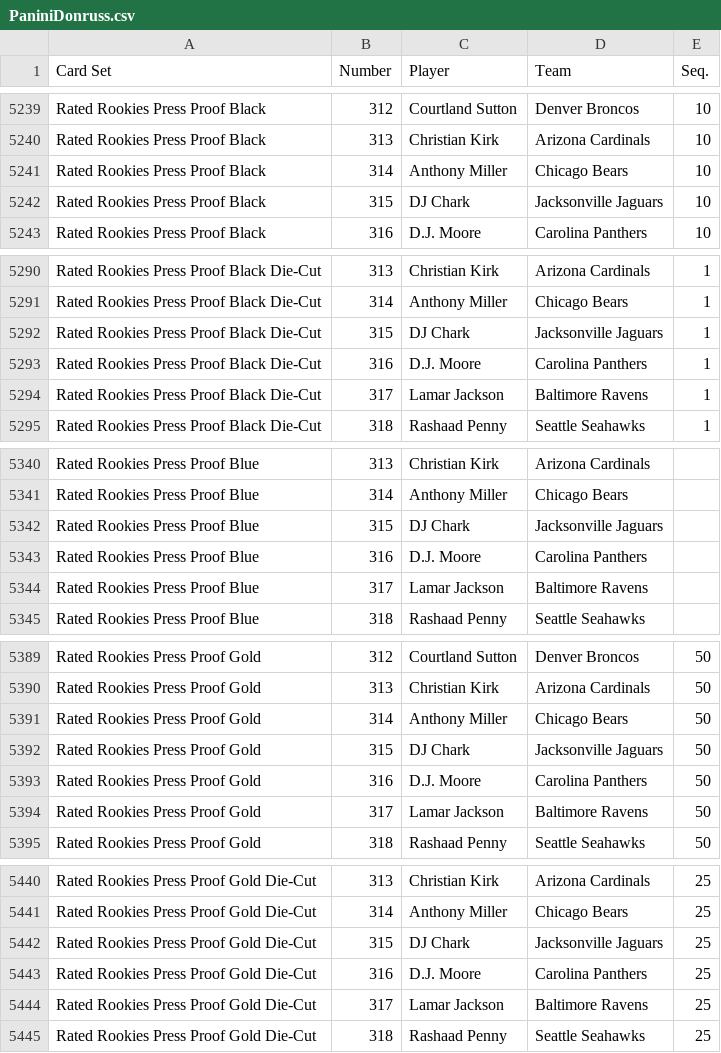
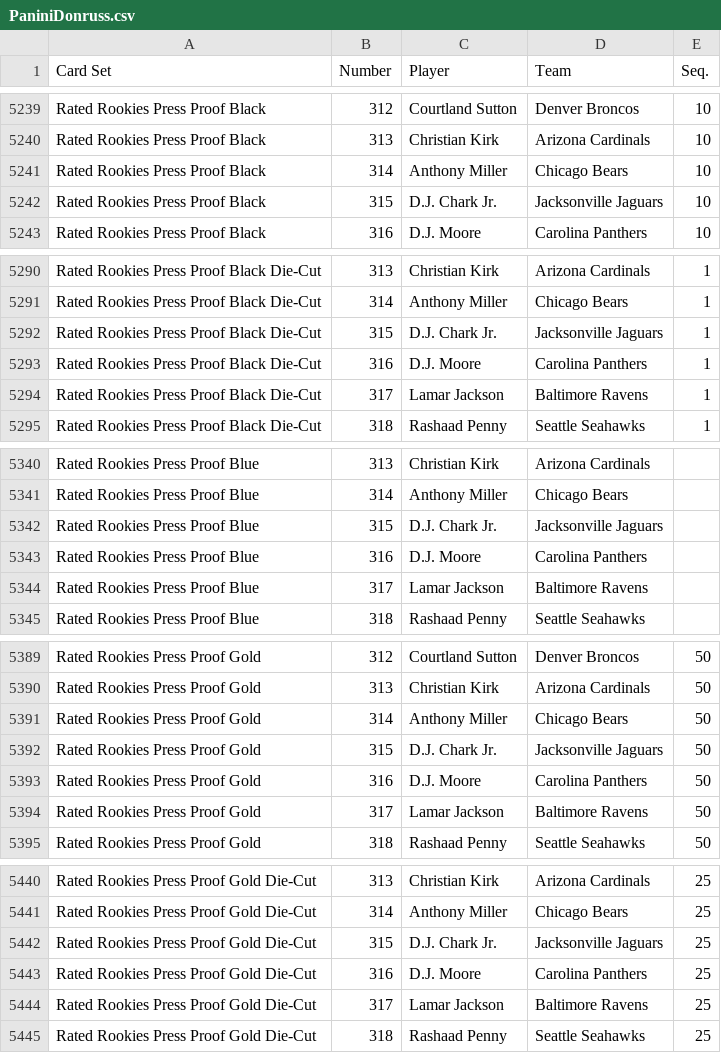
Before and after one commit to starstockmarket/card-checklists, a CSV file: 2018/football/PaniniDonruss.csv, drawn as a sheet; only a part is shown, gaps mark what is left out; the diff covers the shown part only.

Commit message:
fix player names

```diff
--- a/2018/football/PaniniDonruss.csv
+++ b/2018/football/PaniniDonruss.csv
@@ -5241,3 +5241,3 @@ Rated Rookies Press Proof Black,313,Christian Kirk,Arizona Cardinals,10
 Rated Rookies Press Proof Black,314,Anthony Miller,Chicago Bears,10
-Rated Rookies Press Proof Black,315,DJ Chark,Jacksonville Jaguars,10
+Rated Rookies Press Proof Black,315,D.J. Chark Jr.,Jacksonville Jaguars,10
 Rated Rookies Press Proof Black,316,D.J. Moore ,Carolina Panthers,10
@@ -5291,3 +5291,3 @@ Rated Rookies Press Proof Black Die-Cut,313,Christian Kirk,Arizona Cardinals,1
 Rated Rookies Press Proof Black Die-Cut,314,Anthony Miller,Chicago Bears,1
-Rated Rookies Press Proof Black Die-Cut,315,DJ Chark,Jacksonville Jaguars,1
+Rated Rookies Press Proof Black Die-Cut,315,D.J. Chark Jr.,Jacksonville Jaguars,1
 Rated Rookies Press Proof Black Die-Cut,316,D.J. Moore ,Carolina Panthers,1
@@ -5341,3 +5341,3 @@ Rated Rookies Press Proof Blue,313,Christian Kirk,Arizona Cardinals,
 Rated Rookies Press Proof Blue,314,Anthony Miller,Chicago Bears,
-Rated Rookies Press Proof Blue,315,DJ Chark,Jacksonville Jaguars,
+Rated Rookies Press Proof Blue,315,D.J. Chark Jr.,Jacksonville Jaguars,
 Rated Rookies Press Proof Blue,316,D.J. Moore ,Carolina Panthers,
@@ -5391,3 +5391,3 @@ Rated Rookies Press Proof Gold,313,Christian Kirk,Arizona Cardinals,50
 Rated Rookies Press Proof Gold,314,Anthony Miller,Chicago Bears,50
-Rated Rookies Press Proof Gold,315,DJ Chark,Jacksonville Jaguars,50
+Rated Rookies Press Proof Gold,315,D.J. Chark Jr.,Jacksonville Jaguars,50
 Rated Rookies Press Proof Gold,316,D.J. Moore ,Carolina Panthers,50
@@ -5441,3 +5441,3 @@ Rated Rookies Press Proof Gold Die-Cut,313,Christian Kirk,Arizona Cardinals,25
 Rated Rookies Press Proof Gold Die-Cut,314,Anthony Miller,Chicago Bears,25
-Rated Rookies Press Proof Gold Die-Cut,315,DJ Chark,Jacksonville Jaguars,25
+Rated Rookies Press Proof Gold Die-Cut,315,D.J. Chark Jr.,Jacksonville Jaguars,25
 Rated Rookies Press Proof Gold Die-Cut,316,D.J. Moore ,Carolina Panthers,25
```
Also changed, not shown: 39 edited cells elsewhere in this file, 2019/football/PaniniDonruss.csv.
